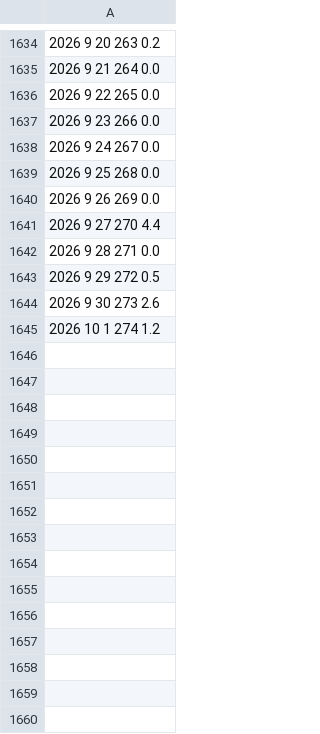
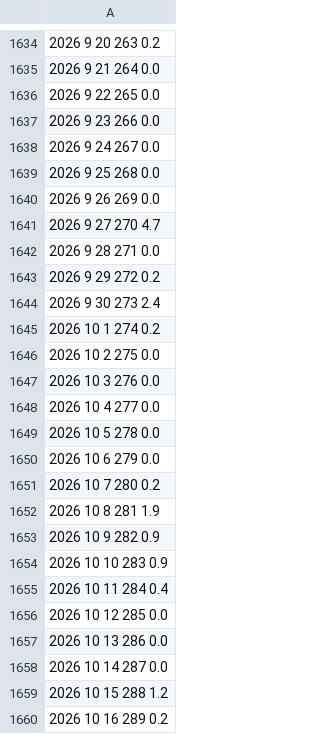
Before and after one commit to lapidesd/RICC_subdaily, a CSV file: Data/other_inputs/silo_rainfall_DD.csv, drawn as a sheet; only a part is shown, gaps mark what is left out; the diff covers the shown part only.

```diff
--- a/Data/other_inputs/silo_rainfall_DD.csv
+++ b/Data/other_inputs/silo_rainfall_DD.csv
@@ -1640,6 +1640,21 @@
 2026  9 26  269      0.0
-2026  9 27  270      4.4
+2026  9 27  270      4.7
 2026  9 28  271      0.0
-2026  9 29  272      0.5
-2026  9 30  273      2.6
-2026 10  1  274      1.2
+2026  9 29  272      0.2
+2026  9 30  273      2.4
+2026 10  1  274      0.2
+2026 10  2  275      0.0
+2026 10  3  276      0.0
+2026 10  4  277      0.0
+2026 10  5  278      0.0
+2026 10  6  279      0.0
+2026 10  7  280      0.2
+2026 10  8  281      1.9
+2026 10  9  282      0.9
+2026 10 10  283      0.9
+2026 10 11  284      0.4
+2026 10 12  285      0.0
+2026 10 13  286      0.0
+2026 10 14  287      0.0
+2026 10 15  288      1.2
+2026 10 16  289      0.2
```
Also changed, not shown: 18 added rows and 4 edited cells elsewhere in this file, Data/other_inputs/silo_rainfall_GG1.csv, Data/other_inputs/silo_rainfall_GN.csv, 6 other files.
